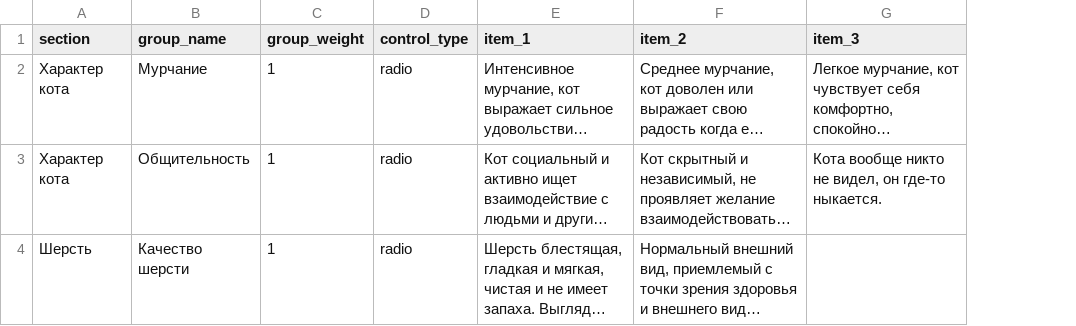
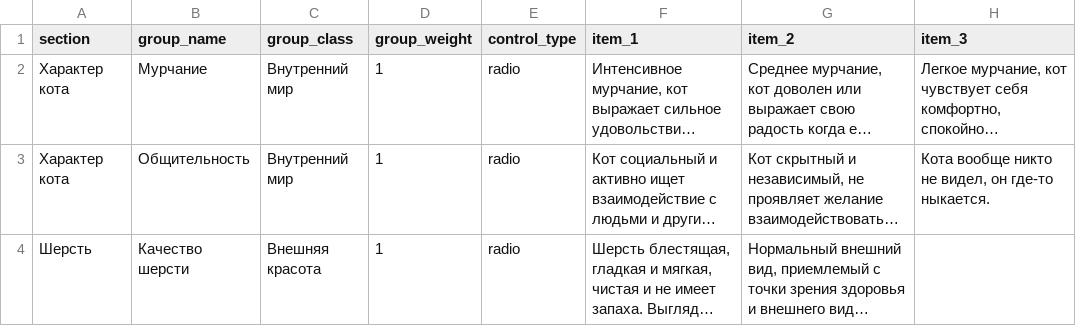
Before and after one commit to artefucktor/review_booster, a CSV file: template.csv, drawn as a sheet; only a part is shown; long unchanged cells end in …; the diff names each change by its address in the sheet, - before the commit and + after, or states it on an @@ line.

```diff
--- a/template.csv
+++ b/template.csv
+column C (group_class), rows 2-4: Внутренний мир | Внутренний мир | Внешняя красота
```
Also changed, not shown: 1 other file.
